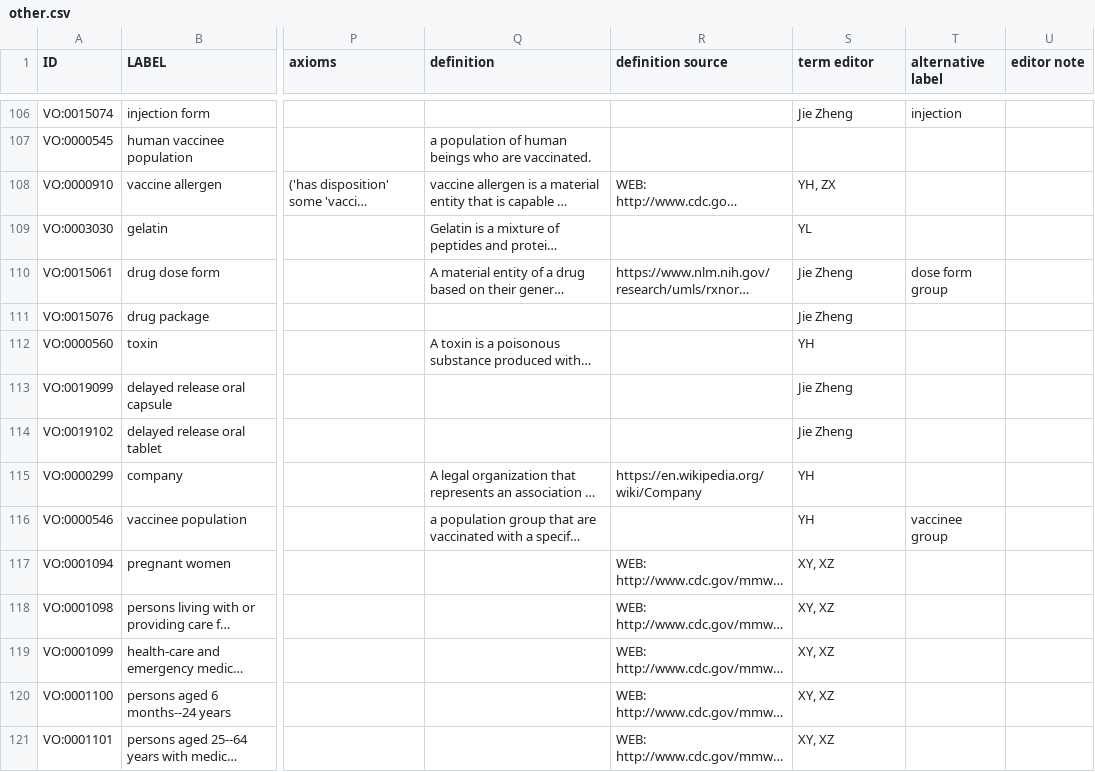
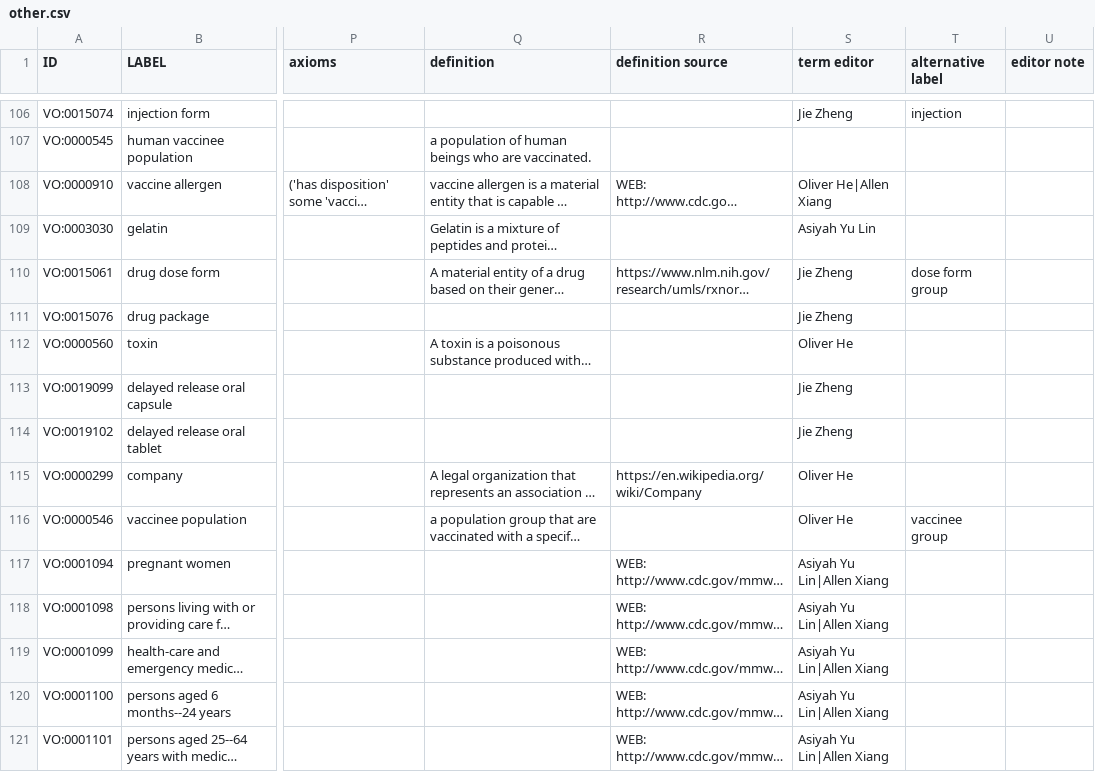
Before and after one commit to vaccineontology/VO, a CSV file: src/templates/other.csv, drawn as a sheet; only a part is shown, gaps mark what is left out; long unchanged cells end in …; the diff covers the shown part only; the diff names each change by its address in the sheet, - before the commit and + after, or states it on an @@ line.

Commit message:
standardize term editor names

```diff
--- a/src/templates/other.csv
+++ b/src/templates/other.csv
-S108 (term editor): YH, ZX
+S108 (term editor): Oliver He|Allen Xiang
-S109 (term editor): YL
+S109 (term editor): Asiyah Yu Lin
-S112 (term editor): YH
+S112 (term editor): Oliver He
-S115:S116 (term editor): YH
+S115:S116 (term editor): Oliver He
-S117:S121 (term editor): XY, XZ
+S117:S121 (term editor): Asiyah Yu Lin|Allen Xiang
```
Also changed, not shown: 154 edited cells elsewhere in this file, src/templates/gene.csv, src/templates/individuals.csv, 14 other files.
